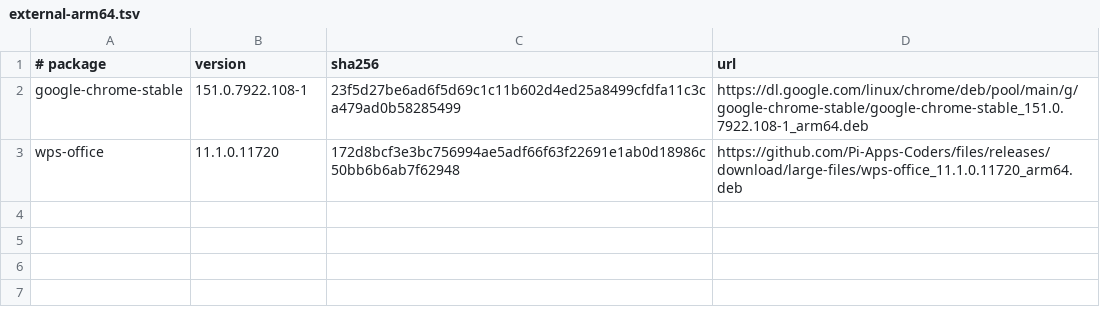
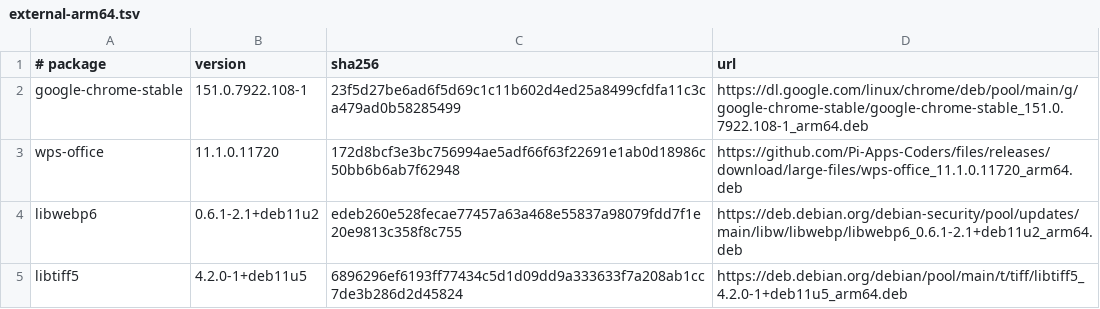
Before and after one commit to taowen/bionicx, a TSV file: packages/external-arm64.tsv, drawn as a sheet.

Commit message:
wps: ship libtiff.so.5 on the shared rootfs for PDF
wpspdf dlopen of libpdfmain.so needs bullseye libtiff.so.5. The probe
reproduced the missing SONAME, then passed 5/5 after bxapt deb of the
hash-pinned libwebp6 and libtiff5 packages. Untraced wpspdf renders the
two-page fixture (page 1 / 1/2) from the shared tree, not a per-app copy.

```diff
--- a/packages/external-arm64.tsv
+++ b/packages/external-arm64.tsv
@@ -3 +3,3 @@ google-chrome-stable	151.0.7922.108-1	23f5d27be6ad6f5d69c1c11b602d4ed25a8499cfdf
 wps-office	11.1.0.11720	172d8bcf3e3bc756994ae5adf66f63f22691e1ab0d18986c50bb6b6ab7f62948	https://github.com/Pi-Apps-Coders/files/releases/download/large-files/wps-office_11.1.0.11720_arm64.deb
+libwebp6	0.6.1-2.1+deb11u2	edeb260e528fecae77457a63a468e55837a98079fdd7f1e20e9813c358f8c755	https://deb.debian.org/debian-security/pool/updates/main/libw/libwebp/libwebp6_0.6.1-2.1+deb11u2_arm64.deb
+libtiff5	4.2.0-1+deb11u5	6896296ef6193ff77434c5d1d09dd9a333633f7a208ab1cc7de3b286d2d45824	https://deb.debian.org/debian/pool/main/t/tiff/libtiff5_4.2.0-1+deb11u5_arm64.deb
```
Also changed, not shown: 16 other files.
